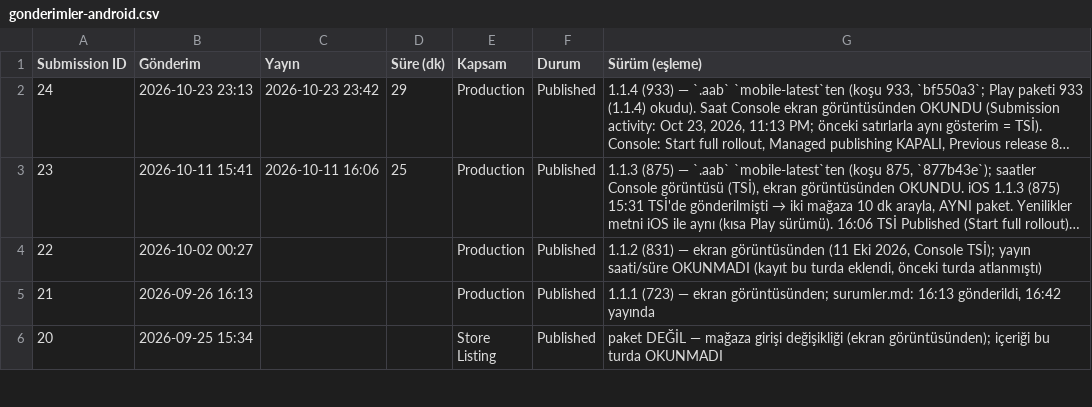
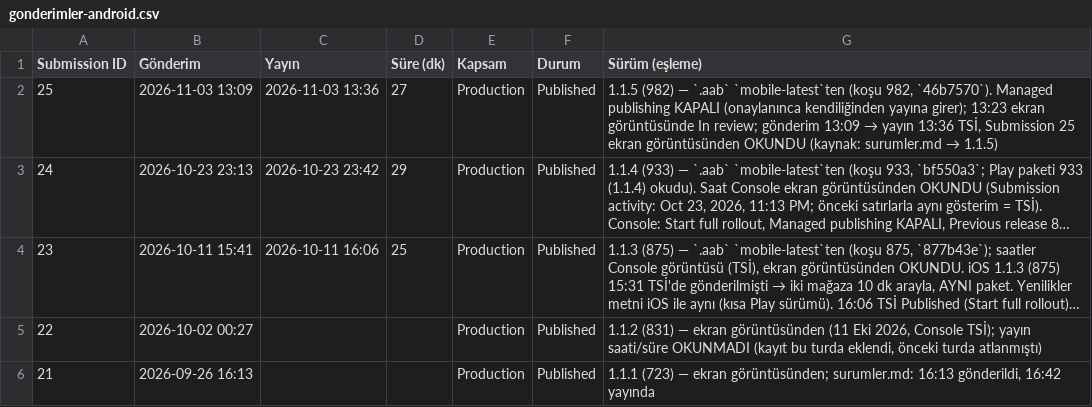
Before and after one commit to alpcapa/kelimeki, a CSV file: mobile/docs/surumler/gonderimler-android.csv, drawn as a sheet; only a part is shown; the shorter side is filled out with more unchanged rows; long unchanged cells end in …; the diff names each change by its address in the sheet, - before the commit and + after, or states it on an @@ line.

```diff
--- a/mobile/docs/surumler/gonderimler-android.csv
+++ b/mobile/docs/surumler/gonderimler-android.csv
+row 2: 25 | 2026-11-03 13:09 | 2026-11-03 13:36 | 27 | Production | Published | 1.1.5 (982) — `.aab` `mobile-latest`ten (koşu 982, `46b7570`). Managed publishing KAPALI (onaylanınca kendiliğinden yayına girer); 13:23 ekran görüntüsünde In review; gönderim 13:09 → yayın 13:36 TSİ, Submission 25 ekran görüntüsünden OKUNDU (kaynak: surumler.md → 1.1.5)
```
Also changed, not shown: 2 other files.
